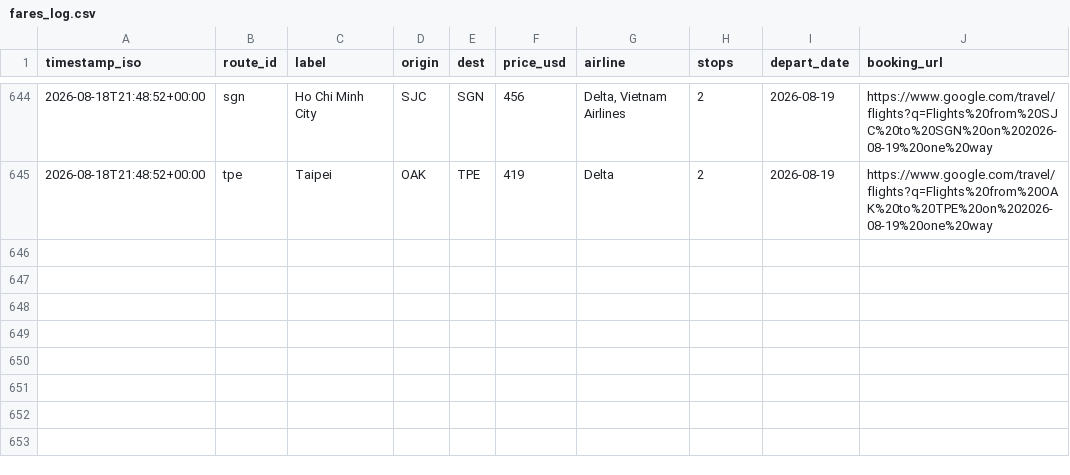
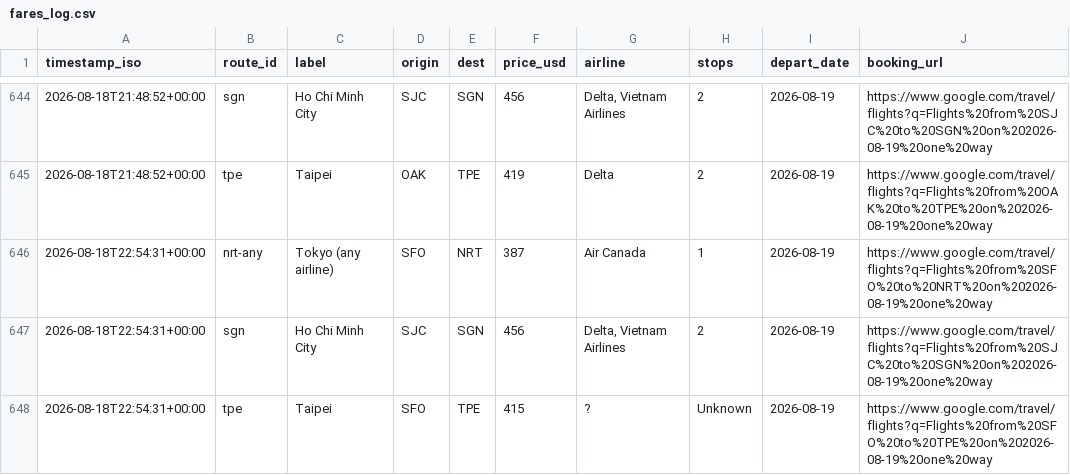
Before and after one commit to vanqd3216-dev/fare-tracker, a CSV file: fares_log.csv, drawn as a sheet; only a part is shown, gaps mark what is left out; the diff names each change by its address in the sheet, - before the commit and + after, or states it on an @@ line.

```diff
--- a/fares_log.csv
+++ b/fares_log.csv
+row 646: 2026-08-18T22:54:31+00:00 | nrt-any | Tokyo (any airline) | SFO | NRT | 387 | Air Canada | 1 | 2026-08-19 | https://www.google.com/travel/flights?q=Flights%20from%20SFO%20to%20NRT%20on%202026-08-19%20one%20way
+row 647: 2026-08-18T22:54:31+00:00 | sgn | Ho Chi Minh City | SJC | SGN | 456 | Delta, Vietnam Airlines | 2 | 2026-08-19 | https://www.google.com/travel/flights?q=Flights%20from%20SJC%20to%20SGN%20on%202026-08-19%20one%20way
+row 648: 2026-08-18T22:54:31+00:00 | tpe | Taipei | SFO | TPE | 415 | ? | Unknown | 2026-08-19 | https://www.google.com/travel/flights?q=Flights%20from%20SFO%20to%20TPE%20on%202026-08-19%20one%20way
```
